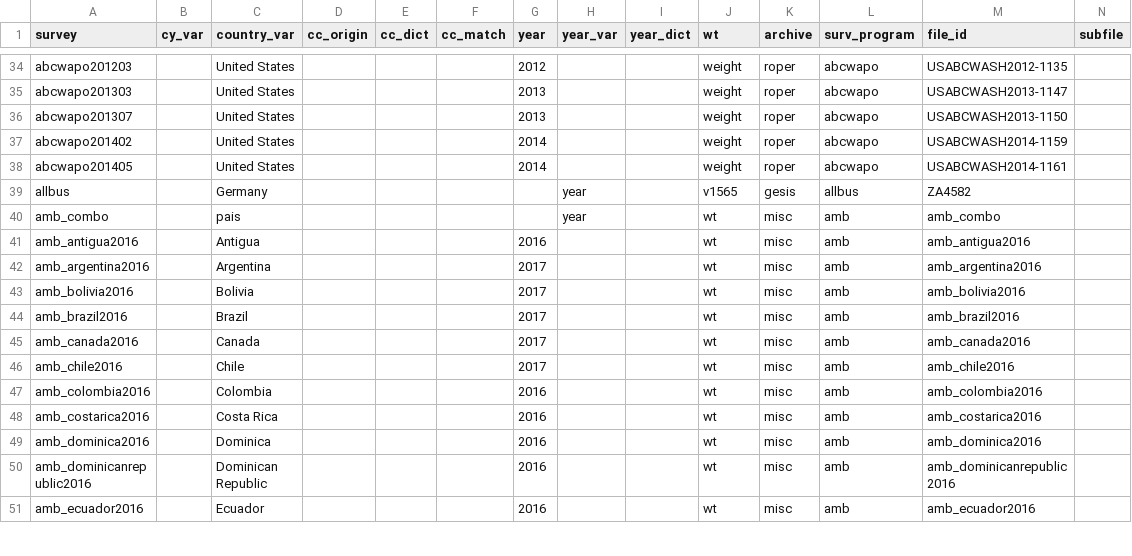
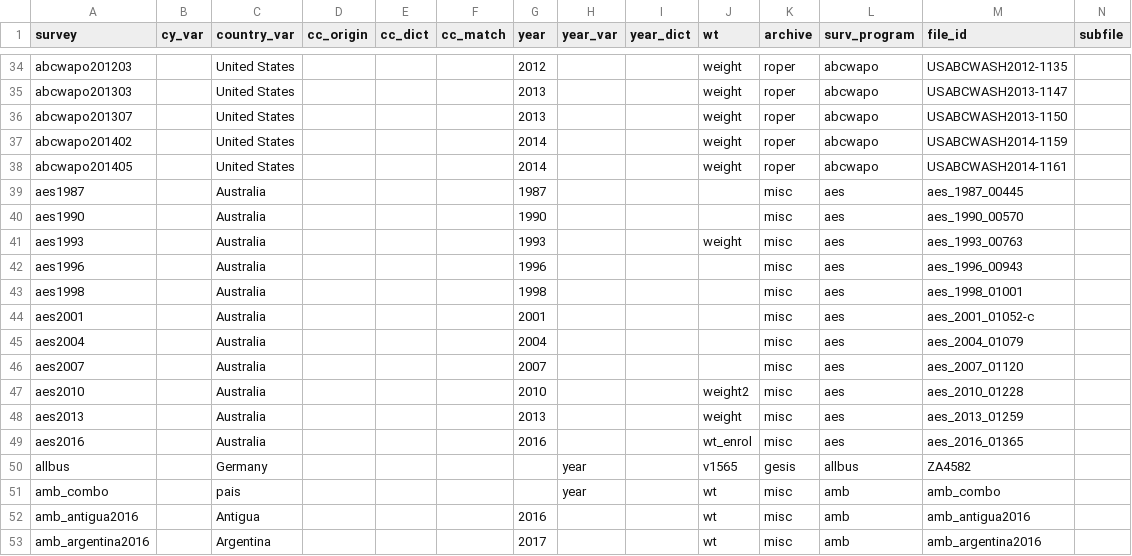
Before and after one commit to fsolt/DCPO, a CSV file: data/surveys_data.csv, drawn as a sheet; only a part is shown, gaps mark what is left out; the shorter side is filled out with more unchanged rows; rows hold the shown columns only; the diff names each change by its address in the sheet, - before the commit and + after, or states it on an @@ line.

Commit message:
add aes surveys

```diff
--- a/data/surveys_data.csv
+++ b/data/surveys_data.csv
+row 39: aes1987 |  | Australia |  |  |  | 1987 |  |  |  | misc | aes | aes_1987_00445
+row 40: aes1990 |  | Australia |  |  |  | 1990 |  |  |  | misc | aes | aes_1990_00570
+row 41: aes1993 |  | Australia |  |  |  | 1993 |  |  | weight | misc | aes | aes_1993_00763
+row 42: aes1996 |  | Australia |  |  |  | 1996 |  |  |  | misc | aes | aes_1996_00943
+row 43: aes1998 |  | Australia |  |  |  | 1998 |  |  |  | misc | aes | aes_1998_01001
+row 44: aes2001 |  | Australia |  |  |  | 2001 |  |  |  | misc | aes | aes_2001_01052-c
+row 45: aes2004 |  | Australia |  |  |  | 2004 |  |  |  | misc | aes | aes_2004_01079
+row 46: aes2007 |  | Australia |  |  |  | 2007 |  |  |  | misc | aes | aes_2007_01120
+row 47: aes2010 |  | Australia |  |  |  | 2010 |  |  | weight2 | misc | aes | aes_2010_01228
+row 48: aes2013 |  | Australia |  |  |  | 2013 |  |  | weight | misc | aes | aes_2013_01259
+row 49: aes2016 |  | Australia |  |  |  | 2016 |  |  | wt_enrol | misc | aes | aes_2016_01365
```
Also changed, not shown: 1 other file.
